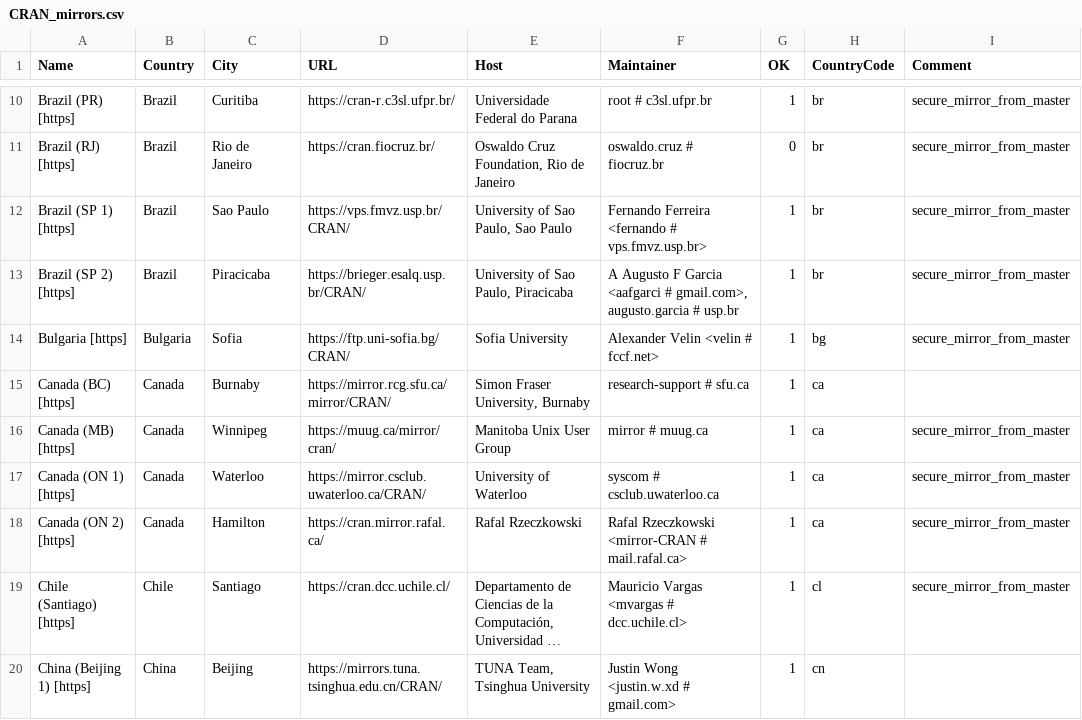
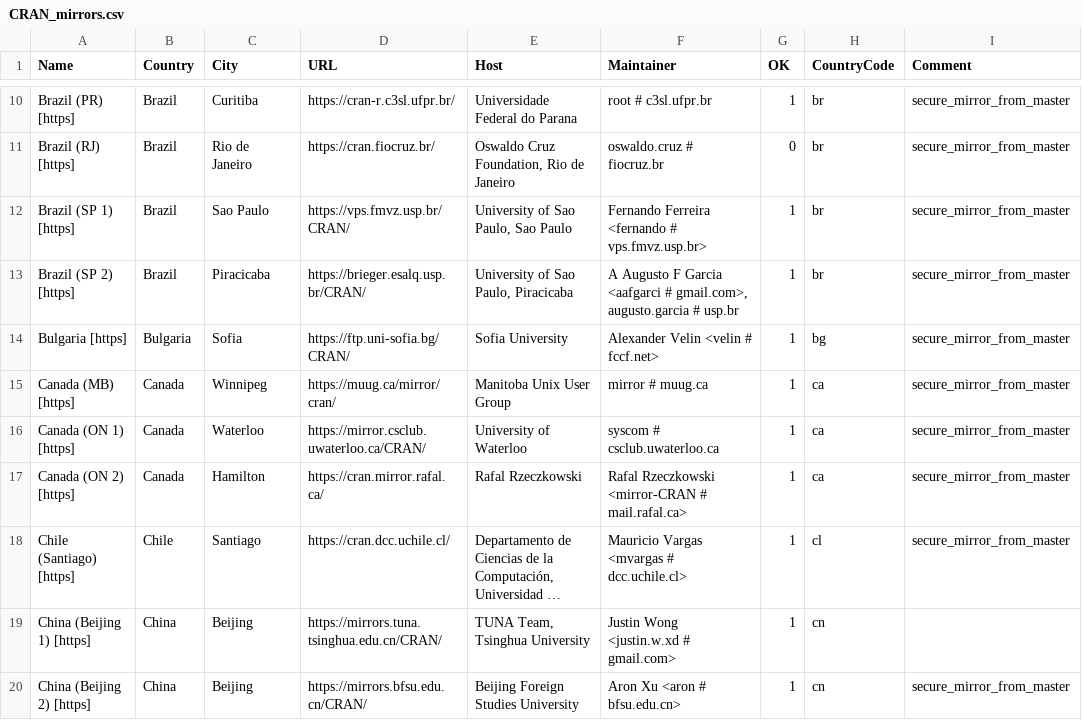
Before and after one commit to r-devel/r-svn, a CSV file: doc/CRAN_mirrors.csv, drawn as a sheet; only a part is shown, gaps mark what is left out; the shorter side is filled out with more unchanged rows; long unchanged cells end in …; the diff names each change by its address in the sheet, - before the commit and + after, or states it on an @@ line.

Commit message:
Drop mirror.rcg.sfu.ca.
git-svn-id: https://svn.r-project.org/R/trunk@87069 00db46b3-68df-0310-9c12-caf00c1e9a41

```diff
--- a/doc/CRAN_mirrors.csv
+++ b/doc/CRAN_mirrors.csv
-row 15: Canada (BC) [https] | Canada | Burnaby | https://mirror.rcg.sfu.ca/mirror/CRAN/ | Simon Fraser University, Burnaby | research-support # sfu.ca | 1 | ca
```
